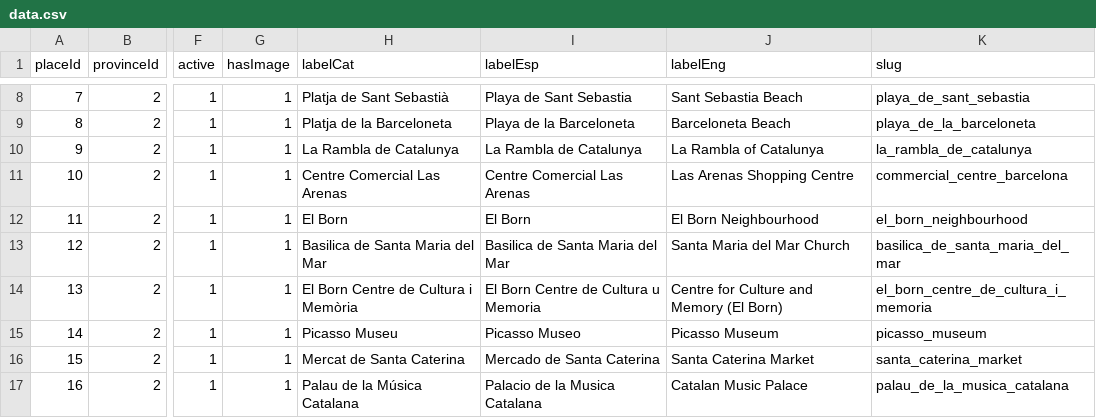
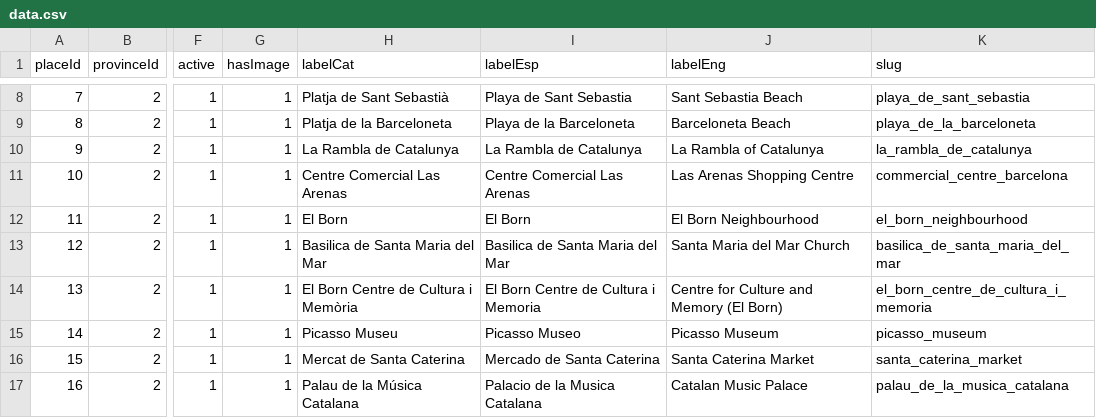
Before and after one commit to pocket-barcelona/barcelona-api, a CSV file: src/collections/places/data.csv, drawn as a sheet; only a part is shown, gaps mark what is left out; the diff names each change by its address in the sheet, - before the commit and + after, or states it on an @@ line.

Commit message:
Place data

```diff
--- a/src/collections/places/data.csv
+++ b/src/collections/places/data.csv
-I14 (labelEsp): El Born Centre de Cultura u Memoria
+I14 (labelEsp): El Born Centre de Cultura i Memoria
```
